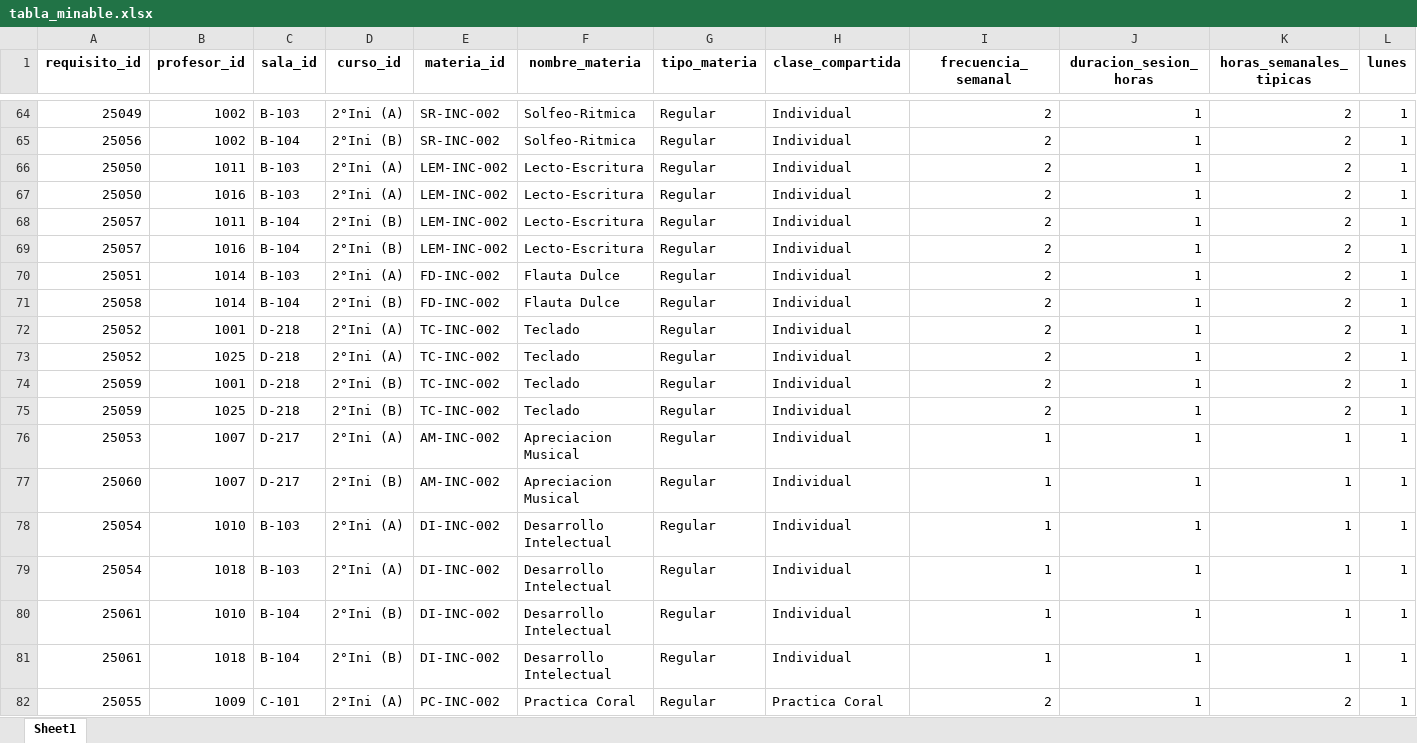
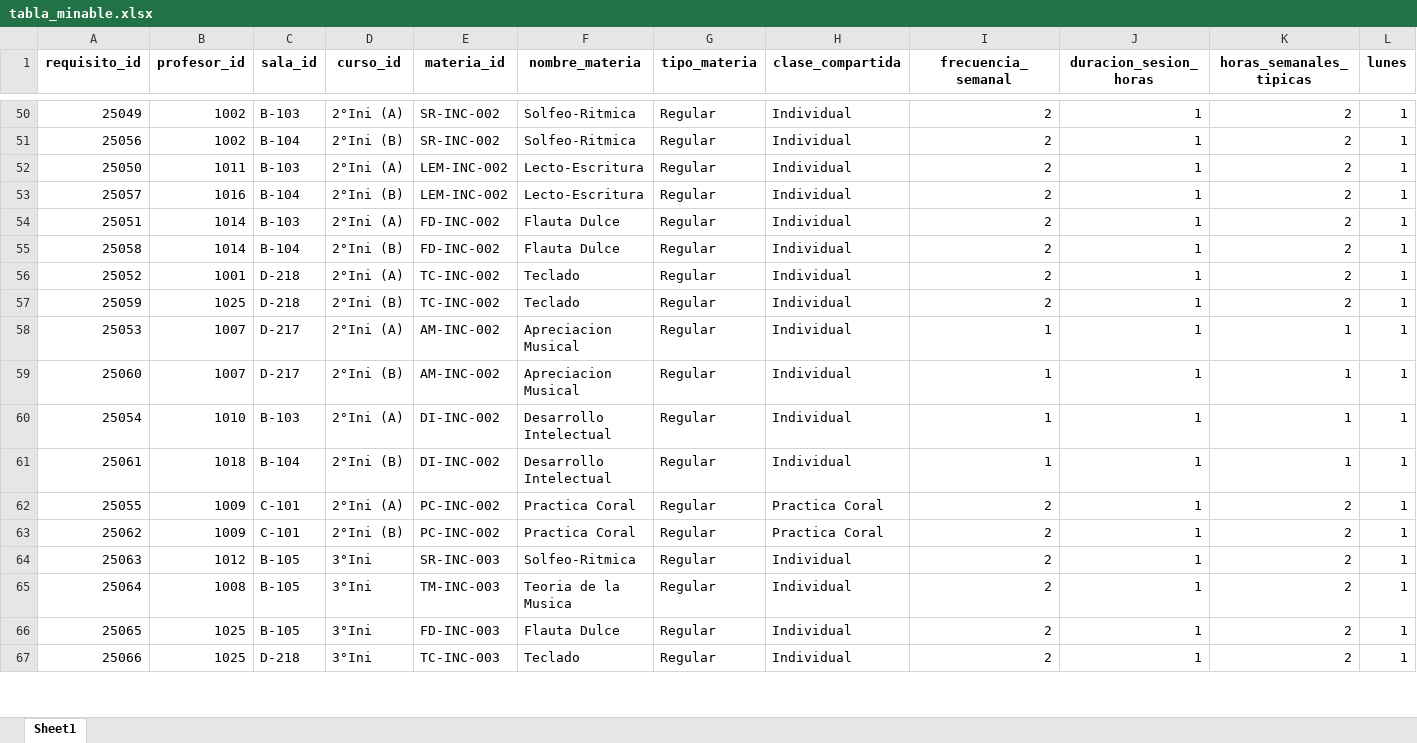
Before and after one commit to AndrewHerrada/Timetabling, an Excel workbook: tabla_minable.xlsx, sheet Sheet1, drawn as a sheet; only a part is shown, gaps mark what is left out; the shorter side is filled out with more unchanged rows; values as stored, in another font and other column widths than the file's, no borders; rows hold the shown columns only; the diff covers the shown part only; the diff names each change by its address in the sheet, - before the commit and + after, or states it on an @@ line.

```diff
--- a/tabla_minable.xlsx (sheet Sheet1)
+++ b/tabla_minable.xlsx (sheet Sheet1)
-row 67: 25050 | 1016 | B-103 | 2°Ini (A) | LEM-INC-002 | Lecto-Escritura | Regular | Individual | 2 | 1 | 2 | 1
-row 68: 25057 | 1011 | B-104 | 2°Ini (B) | LEM-INC-002 | Lecto-Escritura | Regular | Individual | 2 | 1 | 2 | 1
-row 73: 25052 | 1025 | D-218 | 2°Ini (A) | TC-INC-002 | Teclado | Regular | Individual | 2 | 1 | 2 | 1
-row 74: 25059 | 1001 | D-218 | 2°Ini (B) | TC-INC-002 | Teclado | Regular | Individual | 2 | 1 | 2 | 1
-row 79: 25054 | 1018 | B-103 | 2°Ini (A) | DI-INC-002 | Desarrollo Intelectual | Regular | Individual | 1 | 1 | 1 | 1
-row 80: 25061 | 1010 | B-104 | 2°Ini (B) | DI-INC-002 | Desarrollo Intelectual | Regular | Individual | 1 | 1 | 1 | 1
```
Also changed, not shown: 22 removed rows and 19 edited cells elsewhere in this sheet, db/tablas_procesadas/Profesor_materia.xlsx, 6 other files.
